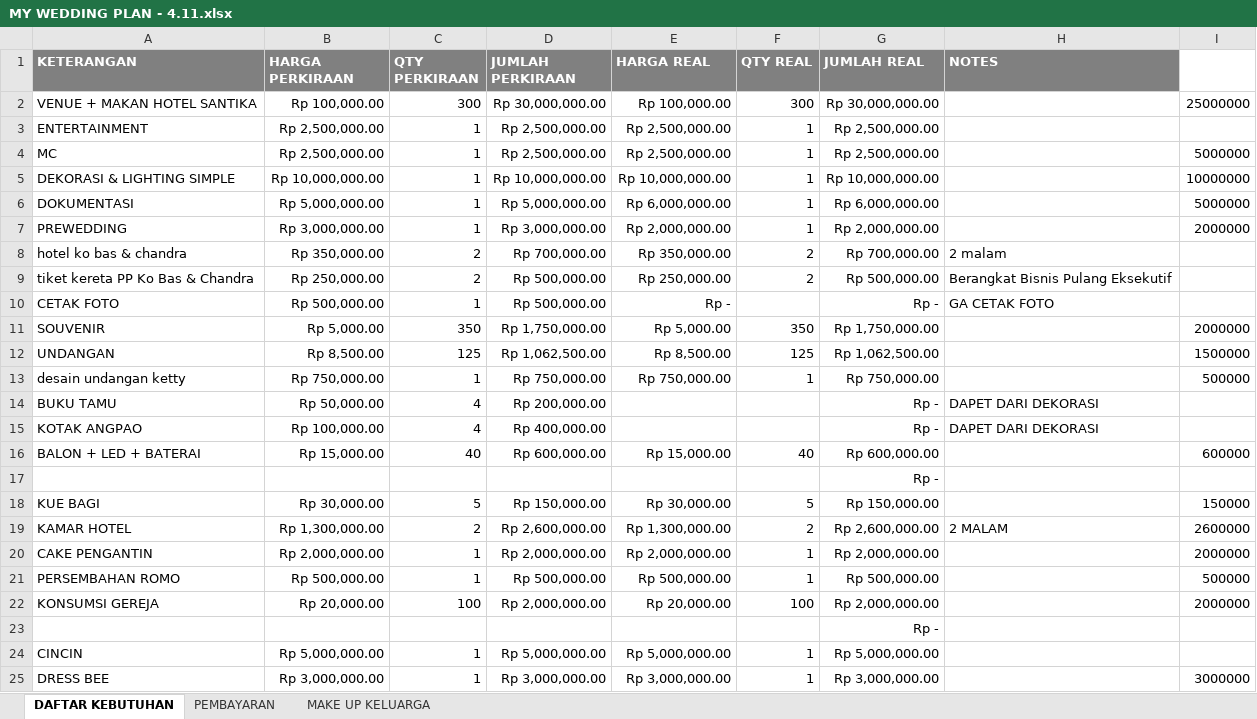
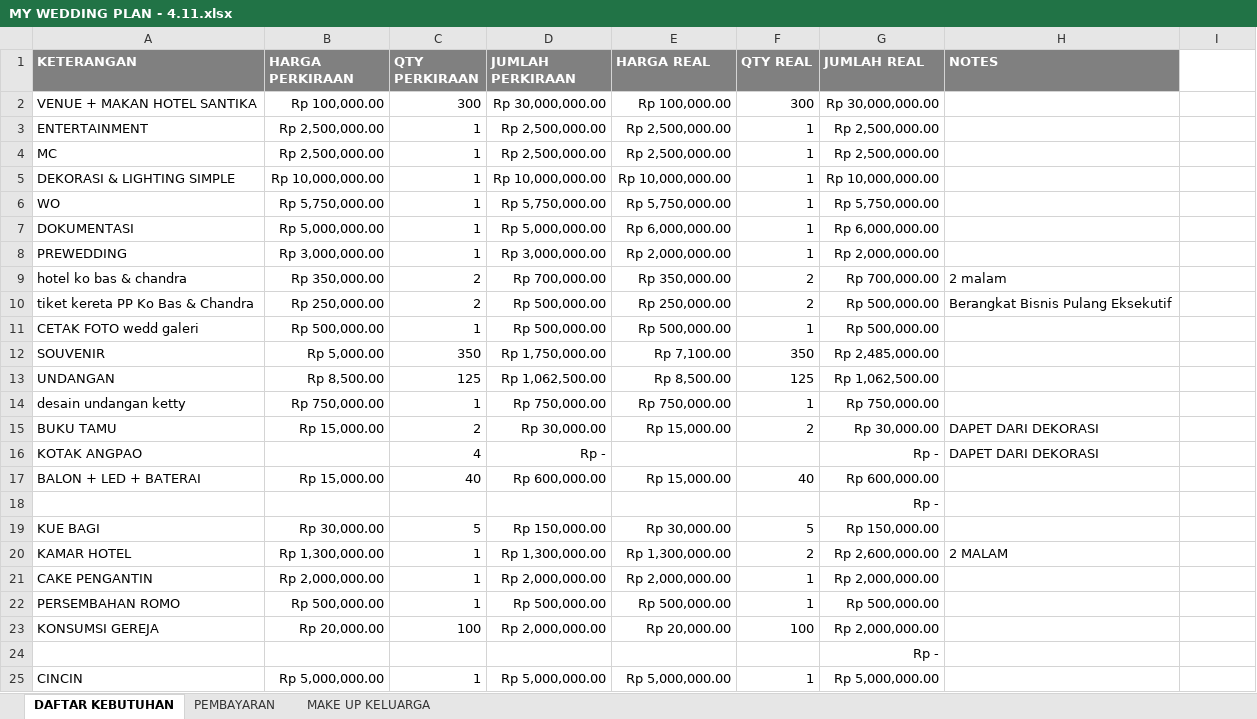
Before and after one commit to ricmawan/projects, an Excel workbook: incrediblejournEYBEEwithyou/MY WEDDING PLAN - 4.11.xlsx, sheet DAFTAR KEBUTUHAN, drawn as a sheet; only a part is shown; values as stored, in another font and other column widths than the file's, no borders; removed rows and columns are numbered as before the commit, all else as after; the diff covers the shown part only; the diff names each change by its address in the sheet, - before the commit and + after, or states it on an @@ line.

```diff
--- a/incrediblejournEYBEEwithyou/MY WEDDING PLAN - 4.11.xlsx (sheet DAFTAR KEBUTUHAN)
+++ b/incrediblejournEYBEEwithyou/MY WEDDING PLAN - 4.11.xlsx (sheet DAFTAR KEBUTUHAN)
-I2: 25000000
+I2: (empty)
-I4: 5000000
+I4: (empty)
-I5: 10000000
+I5: (empty)
+row 6: WO | Rp 5,750,000.00 | 1 | Rp 5,750,000.00 | Rp 5,750,000.00 | 1 | Rp 5,750,000.00
-I7: 5000000
+I7: (empty)
-I8: 2000000
+I8: (empty)
-row 10: CETAK FOTO | Rp 500,000.00 | 1 | Rp 500,000.00 | Rp - |  | Rp - | GA CETAK FOTO
+row 11: CETAK FOTO wedd galeri | Rp 500,000.00 | 1 | Rp 500,000.00 | Rp 500,000.00 | 1 | Rp 500,000.00
-E12 (HARGA REAL): Rp 5,000.00
+E12 (HARGA REAL): Rp 7,100.00
-G12 (JUMLAH REAL): Rp 1,750,000.00
+G12 (JUMLAH REAL): Rp 2,485,000.00
-I12: 2000000
+I12: (empty)
-I13: 1500000
+I13: (empty)
-I14: 500000
+I14: (empty)
-B15 (HARGA PERKIRAAN): Rp 50,000.00
+B15 (HARGA PERKIRAAN): Rp 15,000.00
-C15 (QTY PERKIRAAN): 4
+C15 (QTY PERKIRAAN): 2
-D15 (JUMLAH PERKIRAAN): Rp 200,000.00
+D15 (JUMLAH PERKIRAAN): Rp 30,000.00
-E15 (HARGA REAL): (empty)
+E15 (HARGA REAL): Rp 15,000.00
-F15 (QTY REAL): (empty)
+F15 (QTY REAL): 2
-G15 (JUMLAH REAL): Rp -
+G15 (JUMLAH REAL): Rp 30,000.00
-B16 (HARGA PERKIRAAN): Rp 100,000.00
+B16 (HARGA PERKIRAAN): (empty)
-D16 (JUMLAH PERKIRAAN): Rp 400,000.00
+D16 (JUMLAH PERKIRAAN): Rp -
-I17: 600000
+I17: (empty)
-I19: 150000
+I19: (empty)
-C20 (QTY PERKIRAAN): 2
+C20 (QTY PERKIRAAN): 1
-D20 (JUMLAH PERKIRAAN): Rp 2,600,000.00
+D20 (JUMLAH PERKIRAAN): Rp 1,300,000.00
-I20: 2600000
+I20: (empty)
-I21: 2000000
+I21: (empty)
-I22: 500000
+I22: (empty)
-I23: 2000000
+I23: (empty)
-row 25: DRESS BEE | Rp 3,000,000.00 | 1 | Rp 3,000,000.00 | Rp 3,000,000.00 | 1 | Rp 3,000,000.00 |  | 3000000
```
Also changed, not shown: 13 added rows, 5 removed rows and 30 edited cells elsewhere in this sheet, sheet PEMBAYARAN, sheet MAKE UP KELUARGA, formulas that keep their value, incrediblejournEYBEEwithyou/guestlist - 4.11.xlsx.
